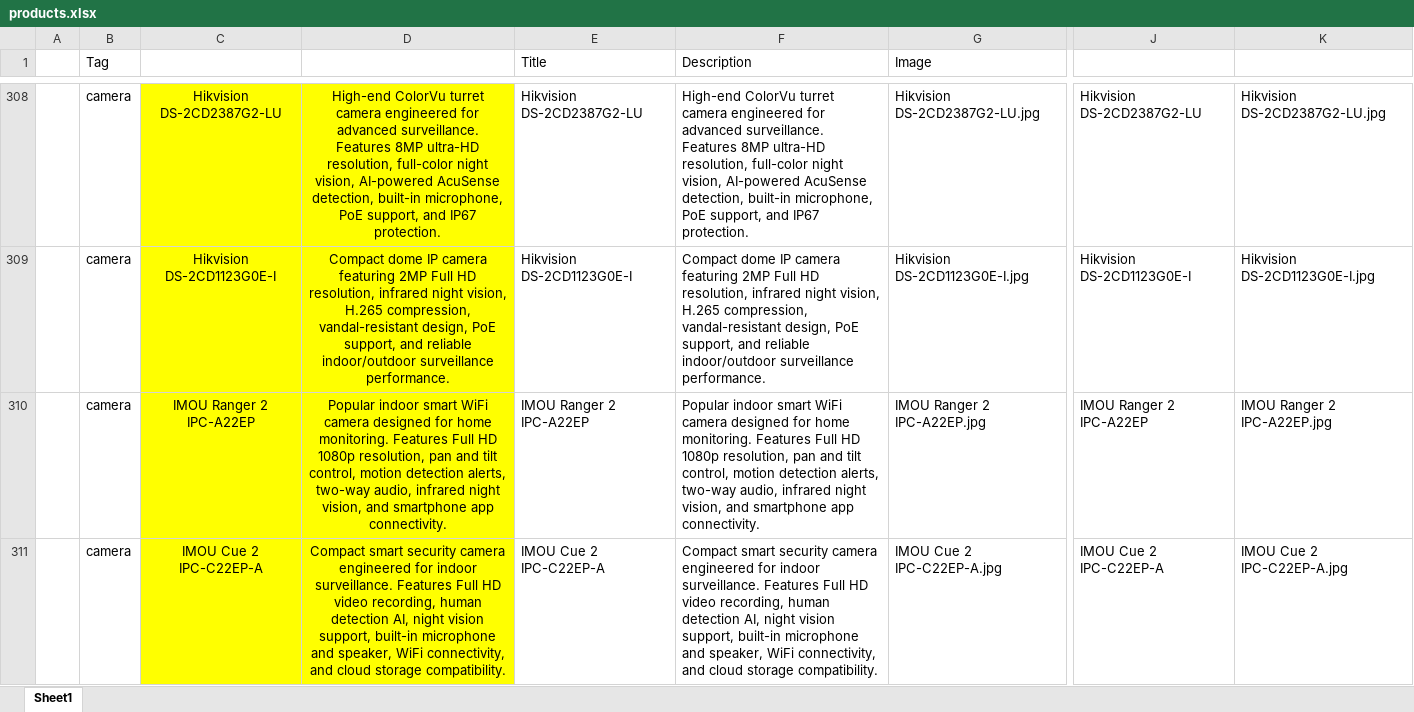
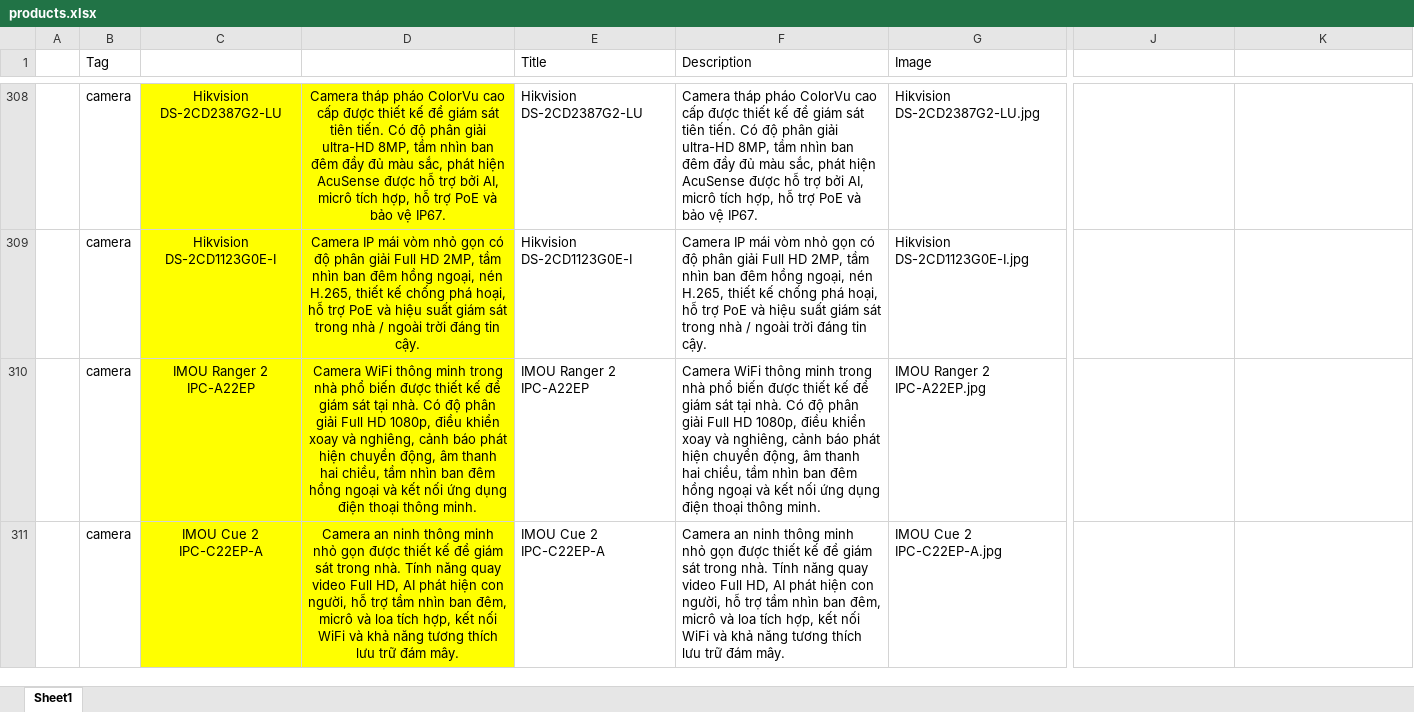
Before and after one commit to Tiendeveloper12/Web_avpsi.com.vn, an Excel workbook: avp-website/products.xlsx, sheet Sheet1, drawn as a sheet; only a part is shown, gaps mark what is left out; values as stored, in another font and other column widths than the file's, no borders; the diff covers the shown part only; the diff names each change by its address in the sheet, - before the commit and + after, or states it on an @@ line.

```diff
--- a/avp-website/products.xlsx (sheet Sheet1)
+++ b/avp-website/products.xlsx (sheet Sheet1)
-D308: High-end ColorVu turret camera engineered for advanced surveillance. Features 8MP ultra-HD resolution, full-color night vision, AI-powered AcuSense detection, built-in microphone, PoE support, and IP67 protection.
+D308: Camera tháp pháo ColorVu cao cấp được thiết kế để giám sát tiên tiến. Có độ phân giải ultra-HD 8MP, tầm nhìn ban đêm đầy đủ màu sắc, phát hiện AcuSense được hỗ trợ bởi AI, micrô tích hợp, hỗ trợ PoE và bảo vệ IP67.
-F308 (Description): High-end ColorVu turret camera engineered for advanced surveillance. Features 8MP ultra-HD resolution, full-color night vision, AI-powered AcuSense detection, built-in microphone, PoE support, and IP67 protection.
+F308 (Description): Camera tháp pháo ColorVu cao cấp được thiết kế để giám sát tiên tiến. Có độ phân giải ultra-HD 8MP, tầm nhìn ban đêm đầy đủ màu sắc, phát hiện AcuSense được hỗ trợ bởi AI, micrô tích hợp, hỗ trợ PoE và bảo vệ IP67.
-J308: Hikvision DS-2CD2387G2-LU
+J308: (empty)
-K308: Hikvision DS-2CD2387G2-LU.jpg
+K308: (empty)
-D309: Compact dome IP camera featuring 2MP Full HD resolution, infrared night vision, H.265 compression, vandal-resistant design, PoE support, and reliable indoor/outdoor surveillance performance.
+D309: Camera IP mái vòm nhỏ gọn có độ phân giải Full HD 2MP, tầm nhìn ban đêm hồng ngoại, nén H.265, thiết kế chống phá hoại, hỗ trợ PoE và hiệu suất giám sát trong nhà / ngoài trời đáng tin cậy.
-F309 (Description): Compact dome IP camera featuring 2MP Full HD resolution, infrared night vision, H.265 compression, vandal-resistant design, PoE support, and reliable indoor/outdoor surveillance performance.
+F309 (Description): Camera IP mái vòm nhỏ gọn có độ phân giải Full HD 2MP, tầm nhìn ban đêm hồng ngoại, nén H.265, thiết kế chống phá hoại, hỗ trợ PoE và hiệu suất giám sát trong nhà / ngoài trời đáng tin cậy.
-J309: Hikvision DS-2CD1123G0E-I
+J309: (empty)
-K309: Hikvision DS-2CD1123G0E-I.jpg
+K309: (empty)
-D310: Popular indoor smart WiFi camera designed for home monitoring. Features Full HD 1080p resolution, pan and tilt control, motion detection alerts, two-way audio, infrared night vision, and smartphone app connectivity.
+D310: Camera WiFi thông minh trong nhà phổ biến được thiết kế để giám sát tại nhà. Có độ phân giải Full HD 1080p, điều khiển xoay và nghiêng, cảnh báo phát hiện chuyển động, âm thanh hai chiều, tầm nhìn ban đêm hồng ngoại và kết nối ứng dụng điện thoại thông minh.
-F310 (Description): Popular indoor smart WiFi camera designed for home monitoring. Features Full HD 1080p resolution, pan and tilt control, motion detection alerts, two-way audio, infrared night vision, and smartphone app connectivity.
+F310 (Description): Camera WiFi thông minh trong nhà phổ biến được thiết kế để giám sát tại nhà. Có độ phân giải Full HD 1080p, điều khiển xoay và nghiêng, cảnh báo phát hiện chuyển động, âm thanh hai chiều, tầm nhìn ban đêm hồng ngoại và kết nối ứng dụng điện thoại thông minh.
-J310: IMOU Ranger 2 IPC-A22EP
+J310: (empty)
-K310: IMOU Ranger 2 IPC-A22EP.jpg
+K310: (empty)
-D311: Compact smart security camera engineered for indoor surveillance. Features Full HD video recording, human detection AI, night vision support, built-in microphone and speaker, WiFi connectivity, and cloud storage compatibility.
+D311: Camera an ninh thông minh nhỏ gọn được thiết kế để giám sát trong nhà. Tính năng quay video Full HD, AI phát hiện con người, hỗ trợ tầm nhìn ban đêm, micrô và loa tích hợp, kết nối WiFi và khả năng tương thích lưu trữ đám mây.
-F311 (Description): Compact smart security camera engineered for indoor surveillance. Features Full HD video recording, human detection AI, night vision support, built-in microphone and speaker, WiFi connectivity, and cloud storage compatibility.
+F311 (Description): Camera an ninh thông minh nhỏ gọn được thiết kế để giám sát trong nhà. Tính năng quay video Full HD, AI phát hiện con người, hỗ trợ tầm nhìn ban đêm, micrô và loa tích hợp, kết nối WiFi và khả năng tương thích lưu trữ đám mây.
-J311: IMOU Cue 2 IPC-C22EP-A
+J311: (empty)
-K311: IMOU Cue 2 IPC-C22EP-A.jpg
+K311: (empty)
```
Also changed, not shown: 104 edited cells elsewhere in this sheet, 23 other files.
